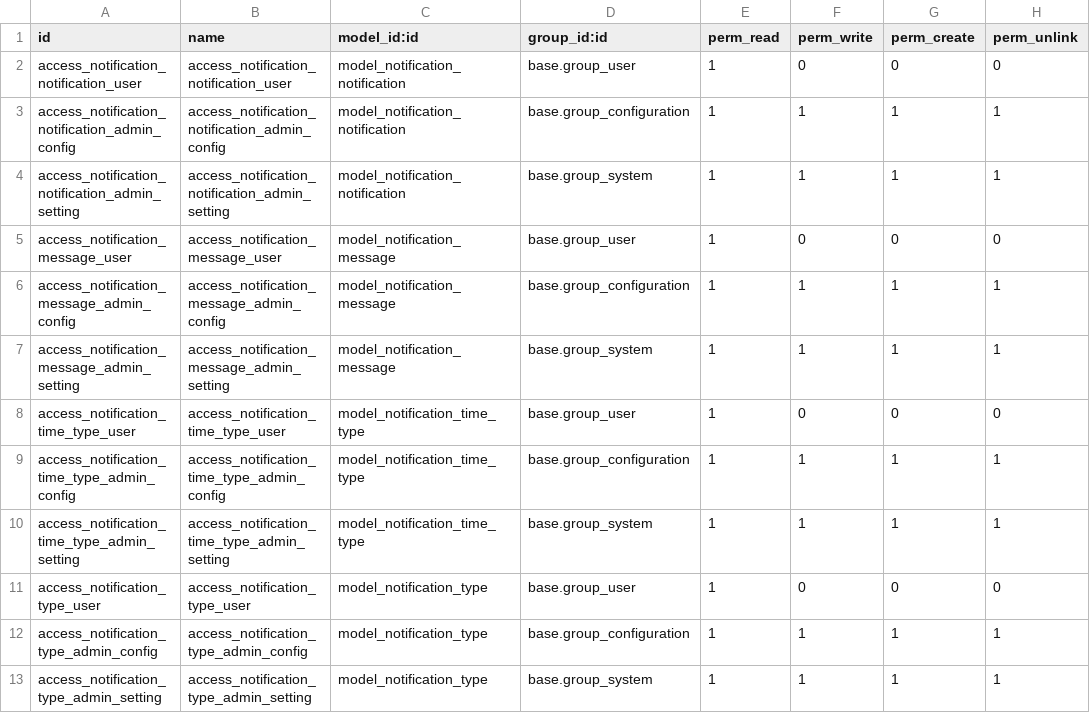
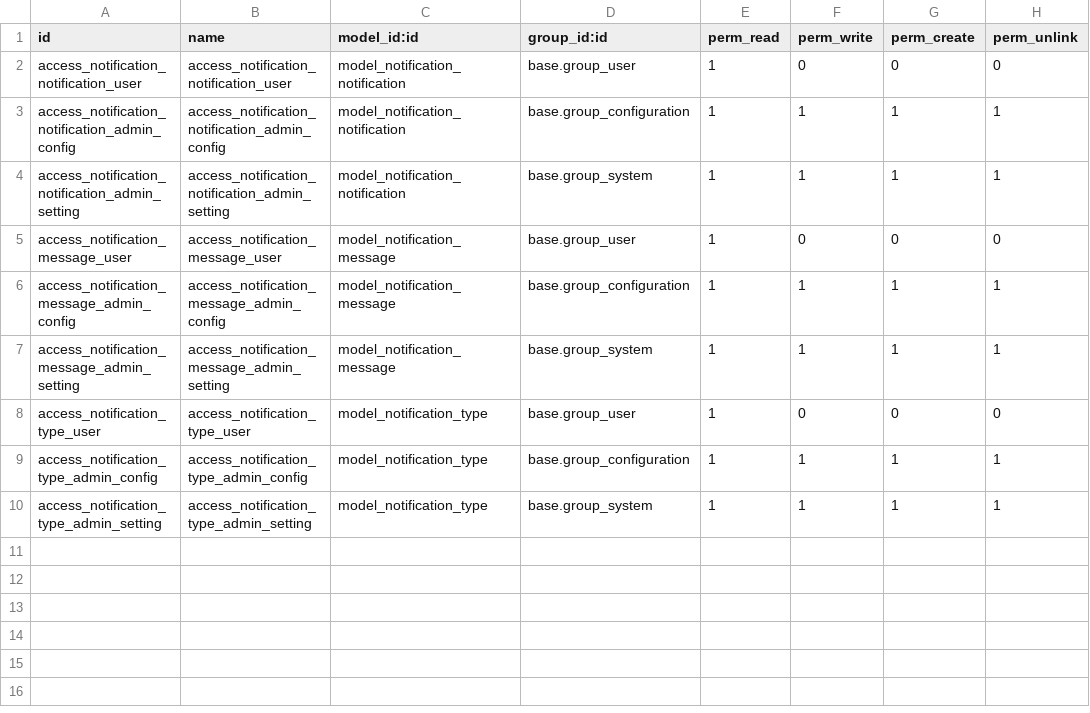
Before and after one commit to BT-tbaechle/own-apps, a CSV file: bt_global_messager/security/ir.model.access.csv, drawn as a sheet; the diff names each change by its address in the sheet, - before the commit and + after, or states it on an @@ line.

```diff
--- a/bt_global_messager/security/ir.model.access.csv
+++ b/bt_global_messager/security/ir.model.access.csv
-row 8: access_notification_time_type_user | access_notification_time_type_user | model_notification_time_type | base.group_user | 1 | 0 | 0 | 0
-row 9: access_notification_time_type_admin_config | access_notification_time_type_admin_config | model_notification_time_type | base.group_configuration | 1 | 1 | 1 | 1
-row 10: access_notification_time_type_admin_setting | access_notification_time_type_admin_setting | model_notification_time_type | base.group_system | 1 | 1 | 1 | 1
```
Also changed, not shown: 7 other files.
